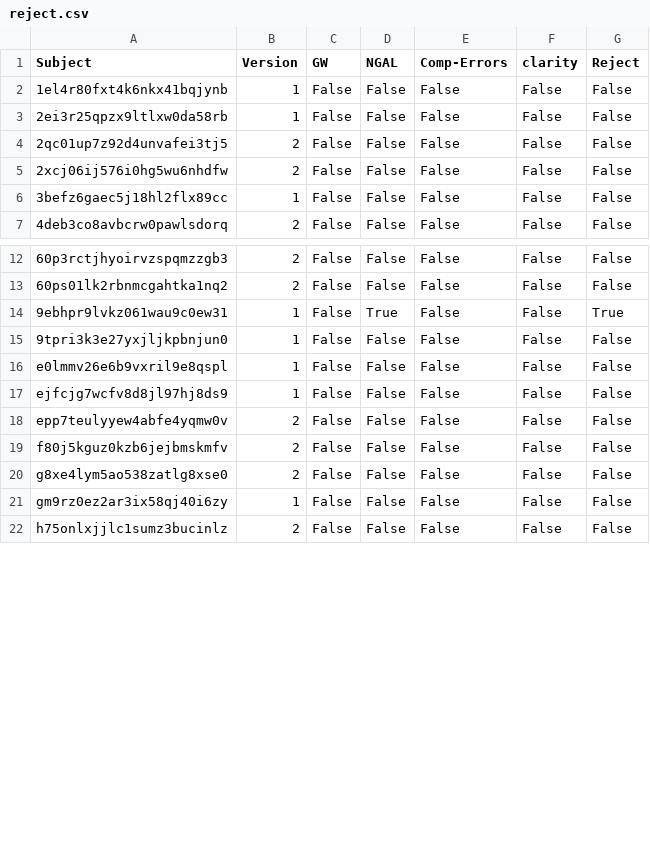
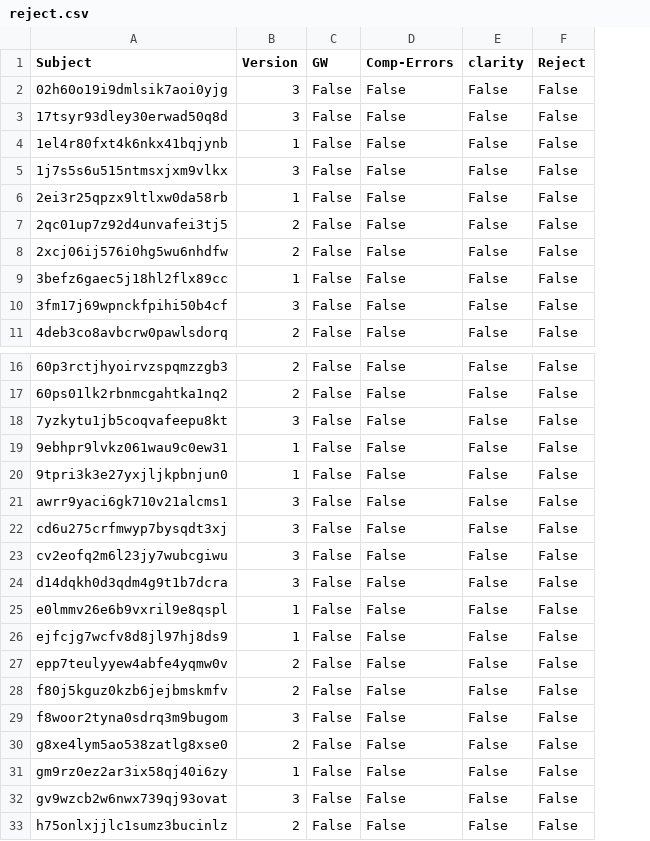
Before and after one commit to nivlab/RobotFactory, a CSV file: notebooks/03_Pilot/data/reject.csv, drawn as a sheet; only a part is shown, gaps mark what is left out; removed rows and columns are numbered as before the commit, all else as after; the diff covers the shown part only; the diff names each change by its address in the sheet, - before the commit and + after, or states it on an @@ line.

```diff
--- a/notebooks/03_Pilot/data/reject.csv
+++ b/notebooks/03_Pilot/data/reject.csv
-column D (NGAL), rows 2-7: all False; rows 12-22: False | False | True | False | False | False | False | False | False | False | False
+row 2: 02h60o19i9dmlsik7aoi0yjg | 3 | False | False | False | False
+row 3: 17tsyr93dley30erwad50q8d | 3 | False | False | False | False
+row 5: 1j7s5s6u515ntmsxjxm9vlkx | 3 | False | False | False | False
+row 10: 3fm17j69wpnckfpihi50b4cf | 3 | False | False | False | False
+row 18: 7yzkytu1jb5coqvafeepu8kt | 3 | False | False | False | False
-F19 (Reject): True
+F19 (Reject): False
+row 21: awrr9yaci6gk710v21alcms1 | 3 | False | False | False | False
+row 22: cd6u275crfmwyp7bysqdt3xj | 3 | False | False | False | False
+row 23: cv2eofq2m6l23jy7wubcgiwu | 3 | False | False | False | False
+row 24: d14dqkh0d3qdm4g9t1b7dcra | 3 | False | False | False | False
+row 29: f8woor2tyna0sdrq3m9bugom | 3 | False | False | False | False
+row 32: gv9wzcb2w6nwx739qj93ovat | 3 | False | False | False | False
```
Also changed, not shown: 8 added rows elsewhere in this file, notebooks/03_Pilot/data/metadata.csv, 24 other files.
